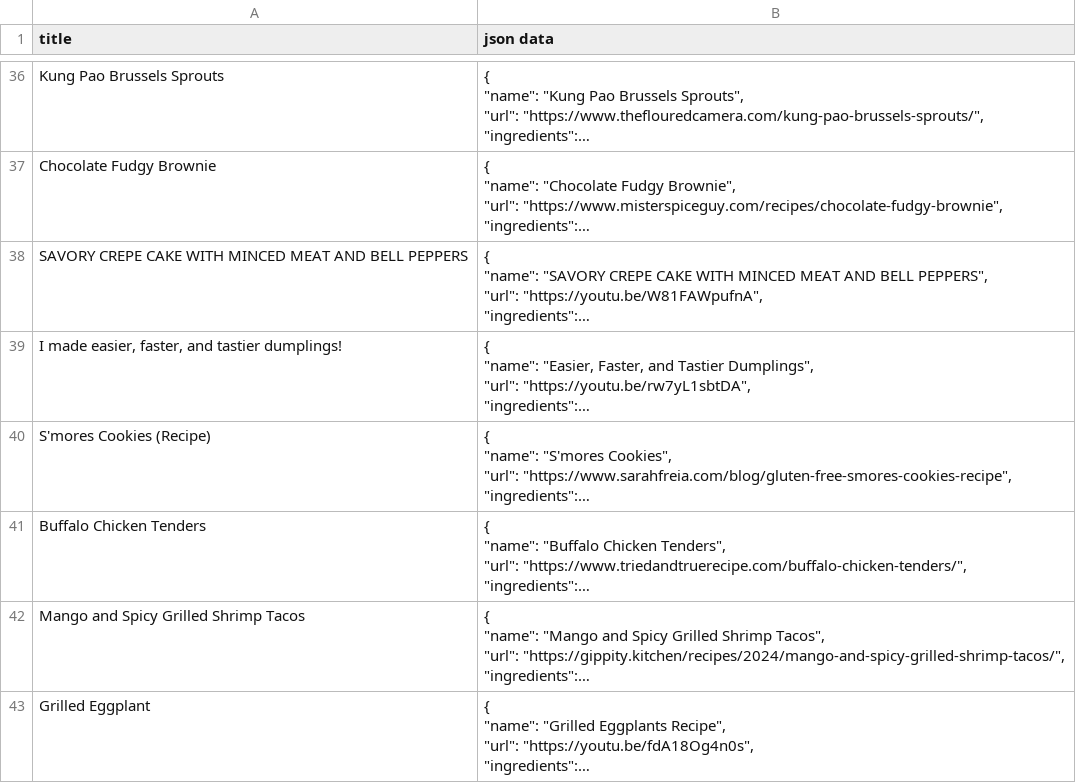
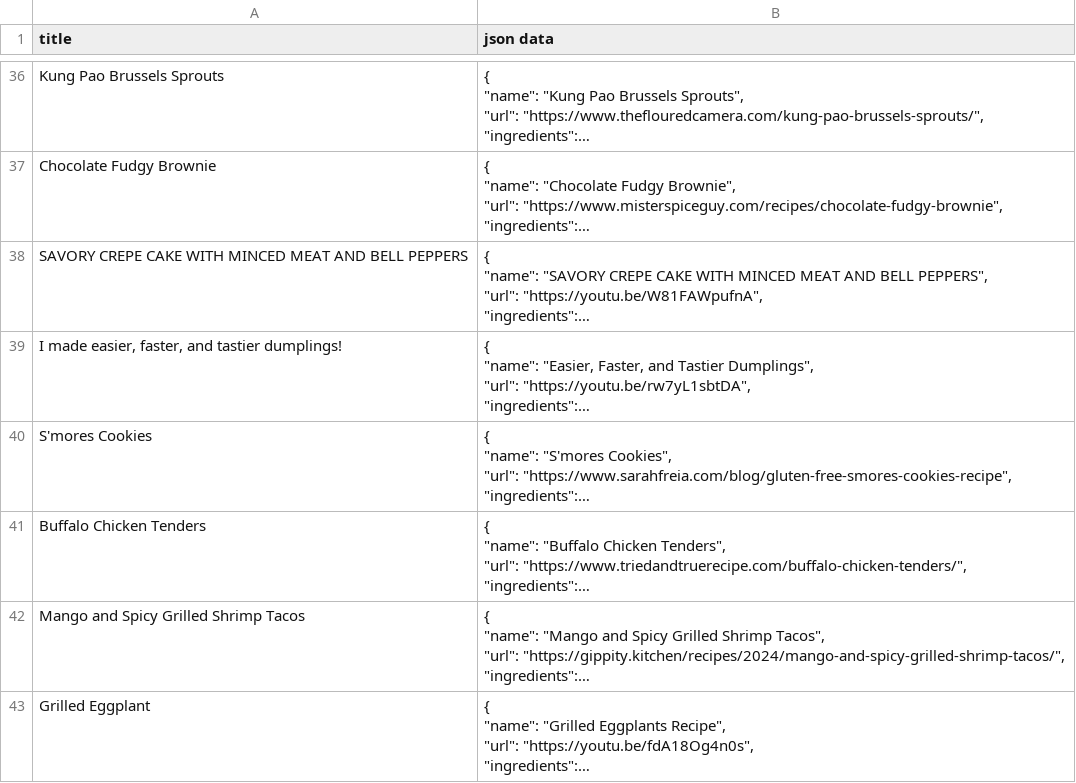
Before and after one commit to kganeshv12/RECIPES-DATASET, a CSV file: data.csv, drawn as a sheet; only a part is shown, gaps mark what is left out; long unchanged cells end in …; the diff names each change by its address in the sheet, - before the commit and + after, or states it on an @@ line.

Commit message:
Update data.csv

```diff
--- a/data.csv
+++ b/data.csv
-A40 (title): S'mores Cookies (Recipe)
+A40 (title): S'mores Cookies
```
